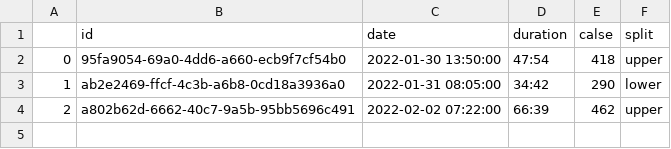
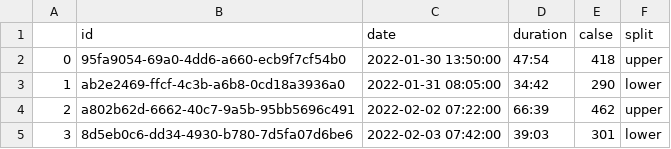
Before and after one commit to hannasage/workout-cli, a CSV file: data/workouts-log.csv, drawn as a sheet.

```diff
--- a/data/workouts-log.csv
+++ b/data/workouts-log.csv
@@ -4 +4,2 @@
 2,a802b62d-6662-40c7-9a5b-95bb5696c491,2022-02-02 07:22:00,66:39,462,upper
+3,8d5eb0c6-dd34-4930-b780-7d5fa07d6be6,2022-02-03 07:42:00,39:03,301,lower
```
Also changed, not shown: data/movements-log.csv, data/volumes-log.csv, 1 other file.
